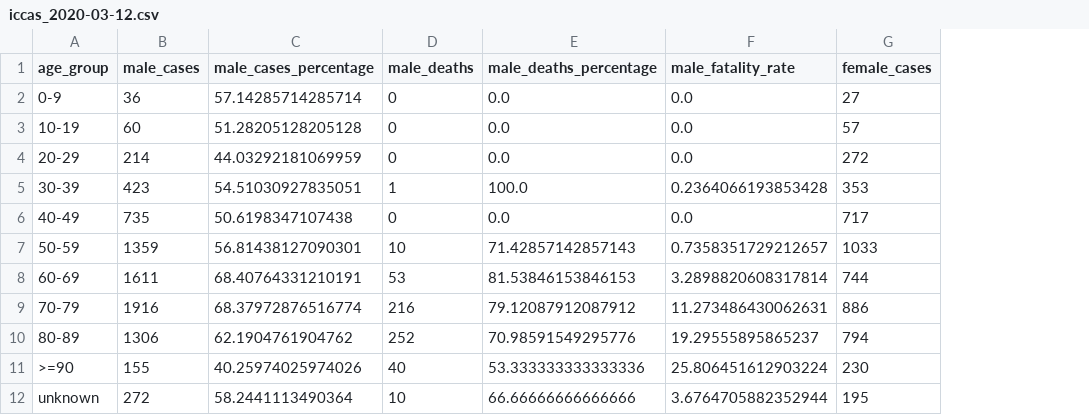
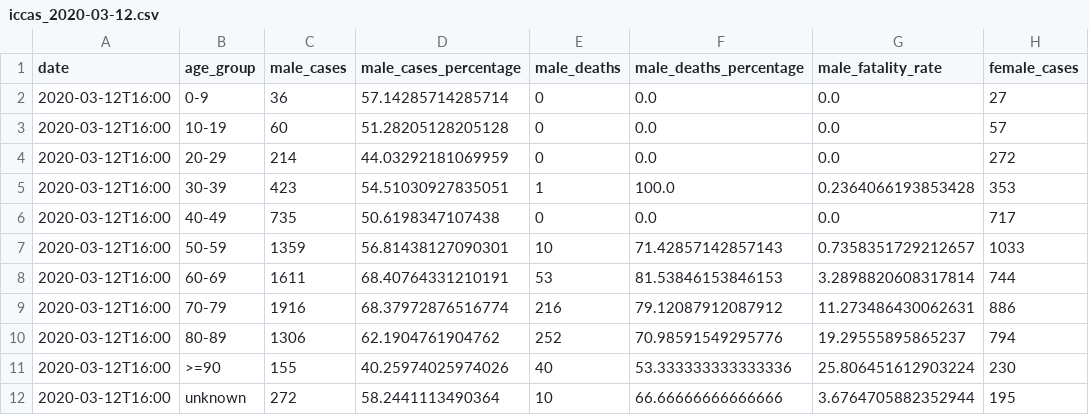
Before and after one commit to janluke/iccas-dataset, a CSV file: data/by-date/iccas_2020-03-12.csv, drawn as a sheet; only a part is shown; the diff names each change by its address in the sheet, - before the commit and + after, or states it on an @@ line.

```diff
--- a/data/by-date/iccas_2020-03-12.csv
+++ b/data/by-date/iccas_2020-03-12.csv
+column A (date), rows 2-12: all 2020-03-12T16:00
```
Also changed, not shown: data/by-date/iccas_2020-03-16.csv, data/by-date/iccas_2020-03-30.csv, 28 other files.
